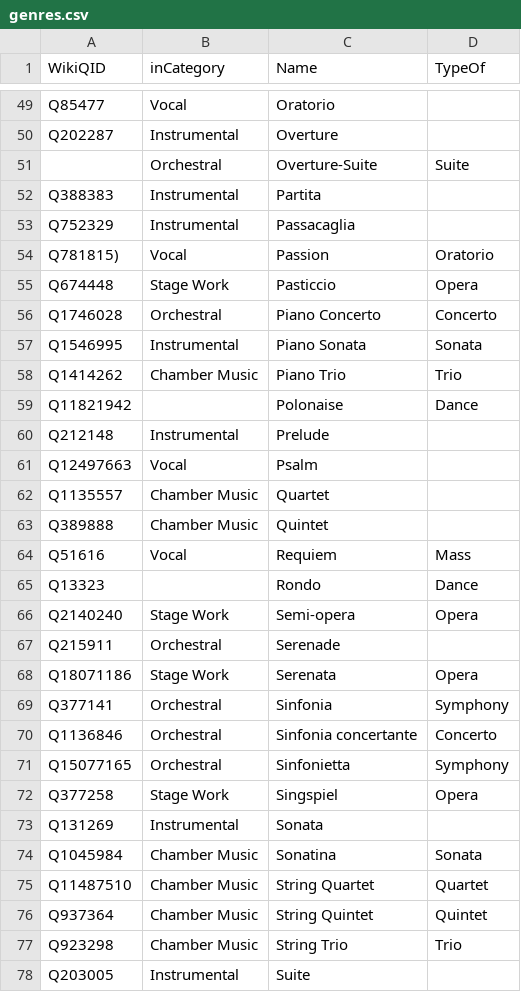
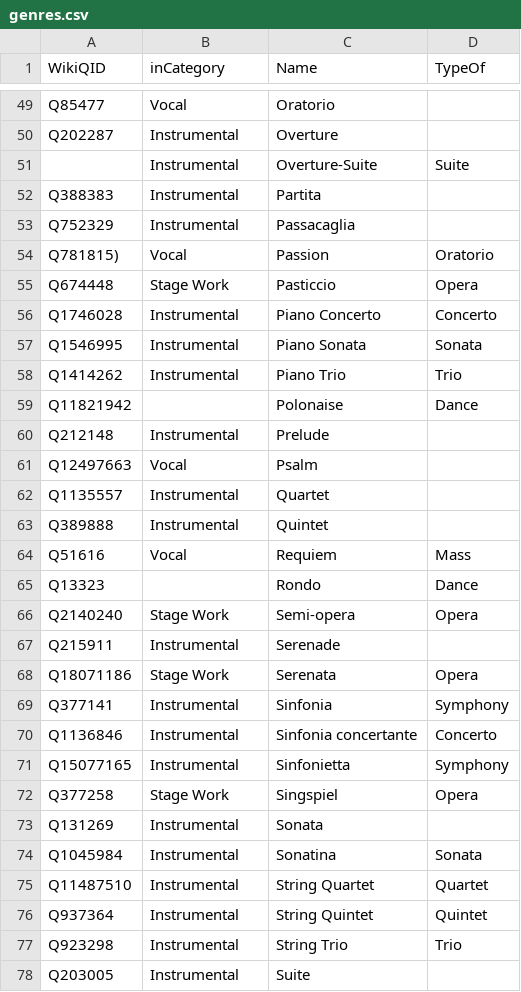
Before and after one commit to KenParker-CN/Konzert-database, a CSV file: data/catalogues/genres.csv, drawn as a sheet; only a part is shown, gaps mark what is left out; the diff covers the shown part only.

```diff
--- a/data/catalogues/genres.csv
+++ b/data/catalogues/genres.csv
@@ -50,3 +50,3 @@ Q85477,Vocal,Oratorio,
 Q202287,Instrumental,Overture,
-,Orchestral,Overture-Suite,Suite
+,Instrumental,Overture-Suite,Suite
 Q388383,Instrumental,Partita,
@@ -55,5 +55,5 @@ Q781815),Vocal,Passion,Oratorio
 Q674448,Stage Work,Pasticcio,Opera
-Q1746028,Orchestral,Piano Concerto,Concerto
+Q1746028,Instrumental,Piano Concerto,Concerto
 Q1546995,Instrumental,Piano Sonata,Sonata
-Q1414262,Chamber Music,Piano Trio,Trio
+Q1414262,Instrumental,Piano Trio,Trio
 Q11821942,,Polonaise,Dance
@@ -61,4 +61,4 @@ Q212148,Instrumental,Prelude,
 Q12497663,Vocal,Psalm,
-Q1135557,Chamber Music,Quartet,
-Q389888,Chamber Music,Quintet,
+Q1135557,Instrumental,Quartet,
+Q389888,Instrumental,Quintet,
 Q51616,Vocal,Requiem,Mass
@@ -66,13 +66,13 @@ Q13323,,Rondo,Dance
 Q2140240,Stage Work,Semi-opera,Opera
-Q215911,Orchestral,Serenade,
+Q215911,Instrumental,Serenade,
 Q18071186,Stage Work,Serenata,Opera
-Q377141,Orchestral,Sinfonia,Symphony
-Q1136846,Orchestral,Sinfonia concertante,Concerto
-Q15077165,Orchestral,Sinfonietta,Symphony
+Q377141,Instrumental,Sinfonia,Symphony
+Q1136846,Instrumental,Sinfonia concertante,Concerto
+Q15077165,Instrumental,Sinfonietta,Symphony
 Q377258,Stage Work,Singspiel,Opera
 Q131269,Instrumental,Sonata,
-Q1045984,Chamber Music,Sonatina,Sonata
-Q11487510,Chamber Music,String Quartet,Quartet
-Q937364,Chamber Music,String Quintet,Quintet
-Q923298,Chamber Music,String Trio,Trio
+Q1045984,Instrumental,Sonatina,Sonata
+Q11487510,Instrumental,String Quartet,Quartet
+Q937364,Instrumental,String Quintet,Quintet
+Q923298,Instrumental,String Trio,Trio
 Q203005,Instrumental,Suite,
```
Also changed, not shown: 13 edited cells elsewhere in this file.
